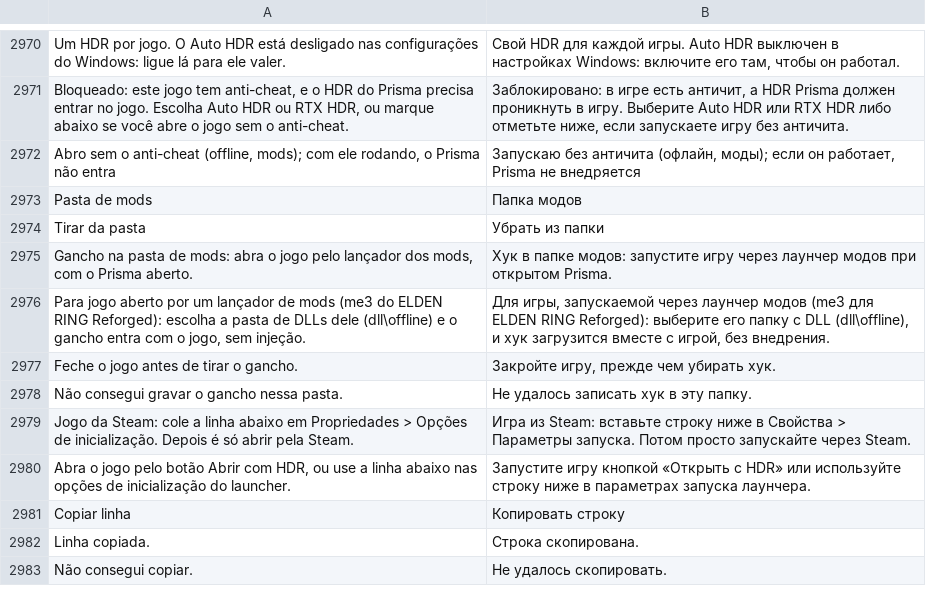
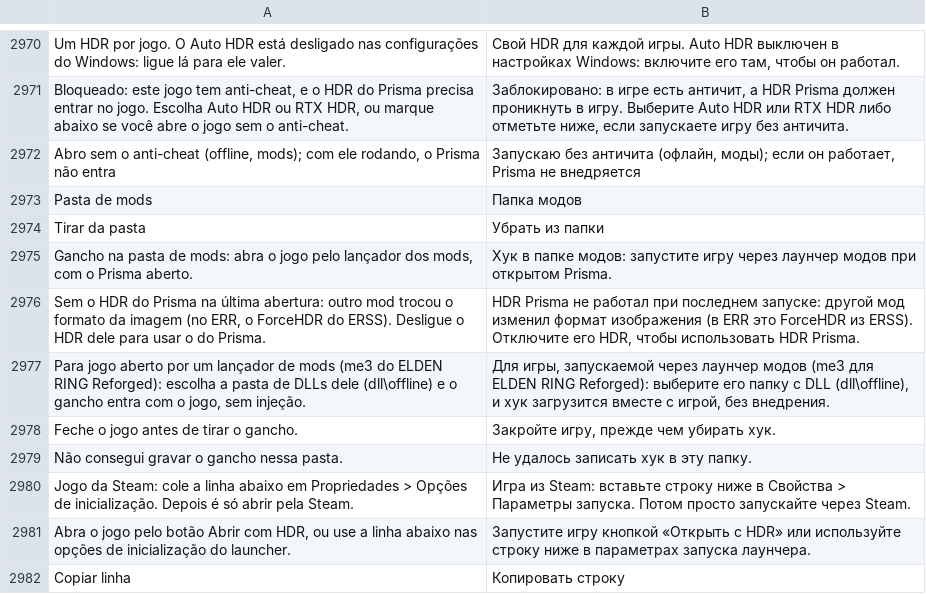
Before and after one commit to maliquem/Prisma, a TSV file: res/ru.tsv, drawn as a sheet; only a part is shown, gaps mark what is left out; the shorter side is filled out with more unchanged rows.

Commit message:
HDR do Prisma: a aba HDR avisa quando outro mod trocou o formato da imagem
- O gancho anota um erro próprio (OTHER_FORMAT) quando sai do caminho porque a cadeia não ficou em FP16 (ERSS com ForceHDR); HdrLive::other_format lê isso e a aba HDR mostra o aviso no lugar da linha do jogo.
- Pasta de mods: o jogo é achado pelo nome depois da janela de pastas, não pelo índice, que pode mudar com ela aberta.
- adopt: marcado como atalho o caso do Prisma reaberto com o jogo aberto.
- Guias e traduções.

```diff
--- a/res/ru.tsv
+++ b/res/ru.tsv
@@ -2975,2 +2975,3 @@ Tirar da pasta	Убрать из папки
 Gancho na pasta de mods: abra o jogo pelo lançador dos mods, com o Prisma aberto.	Хук в папке модов: запустите игру через лаунчер модов при открытом Prisma.
+Sem o HDR do Prisma na última abertura: outro mod trocou o formato da imagem (no ERR, o ForceHDR do ERSS). Desligue o HDR dele para usar o do Prisma.	HDR Prisma не работал при последнем запуске: другой мод изменил формат изображения (в ERR это ForceHDR из ERSS). Отключите его HDR, чтобы использовать HDR Prisma.
 Para jogo aberto por um lançador de mods (me3 do ELDEN RING Reforged): escolha a pasta de DLLs dele (dll\offline) e o gancho entra com o jogo, sem injeção.	Для игры, запускаемой через лаунчер модов (me3 для ELDEN RING Reforged): выберите его папку с DLL (dll\offline), и хук загрузится вместе с игрой, без внедрения.
```
Also changed, not shown: res/en.tsv, res/es.tsv, 9 other files.
